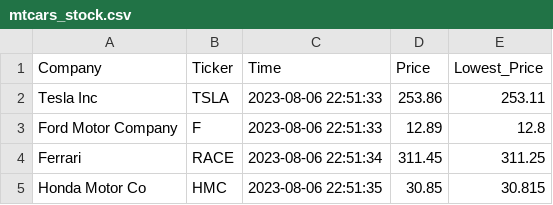
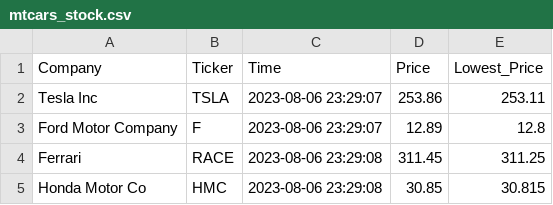
Before and after one commit to accoffin12/cintel-05-live-updates, a CSV file: data/mtcars_stock.csv, drawn as a sheet.

```diff
--- a/data/mtcars_stock.csv
+++ b/data/mtcars_stock.csv
@@ -1,5 +1,5 @@
 Company,Ticker,Time,Price,Lowest_Price
-Tesla Inc,TSLA,2023-08-06 22:51:33,253.86,253.11
-Ford Motor Company,F,2023-08-06 22:51:33,12.89,12.8
-Ferrari,RACE,2023-08-06 22:51:34,311.45,311.25
-Honda Motor Co,HMC,2023-08-06 22:51:35,30.85,30.815
+Tesla Inc,TSLA,2023-08-06 23:29:07,253.86,253.11
+Ford Motor Company,F,2023-08-06 23:29:07,12.89,12.8
+Ferrari,RACE,2023-08-06 23:29:08,311.45,311.25
+Honda Motor Co,HMC,2023-08-06 23:29:08,30.85,30.815
```
Also changed, not shown: data/mtcars_location.csv, 9 other files.
